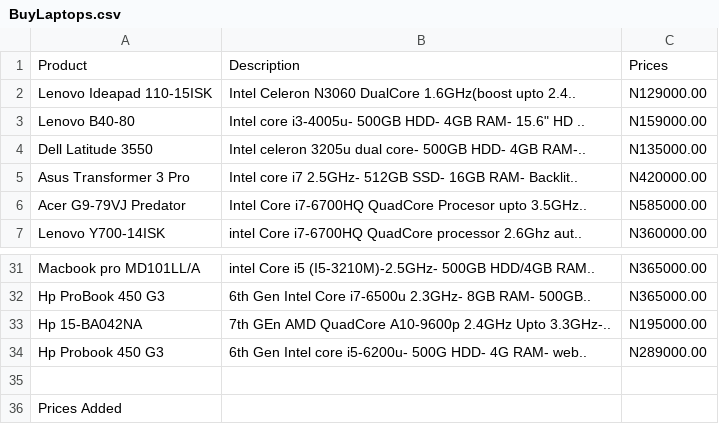
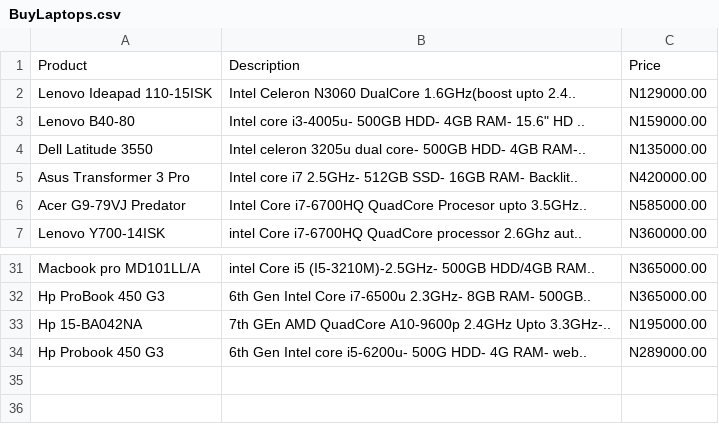
Before and after one commit to AdekunleA/Webscraper-buylaptops, a CSV file: BuyLaptops.csv, drawn as a sheet; only a part is shown, gaps mark what is left out.

Commit message:
Update BuyLaptops.csv

```diff
--- a/BuyLaptops.csv
+++ b/BuyLaptops.csv
@@ -1,2 +1,2 @@
-Product,Description,Prices
+Product,Description,Price
 Lenovo Ideapad 110-15ISK,Intel Celeron N3060 DualCore 1.6GHz(boost upto 2.4..,N129000.00
@@ -34,3 +34 @@ Hp 15-BA042NA,7th GEn AMD QuadCore A10-9600p 2.4GHz Upto 3.3GHz-..,N195000.00
 Hp Probook  450 G3,6th Gen Intel core i5-6200u- 500G HDD- 4G RAM- web..,N289000.00
-
-Prices Added
```
